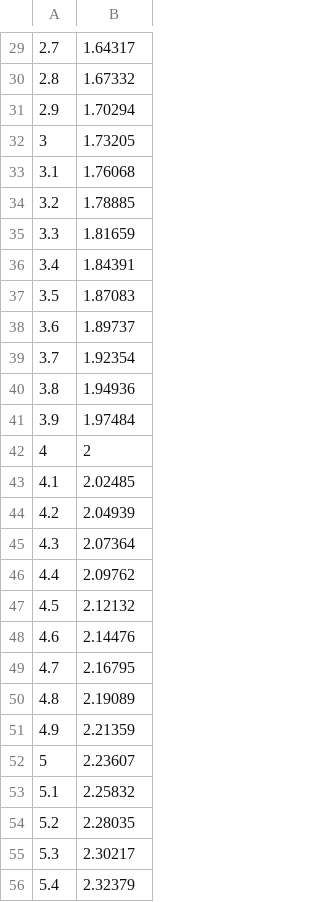
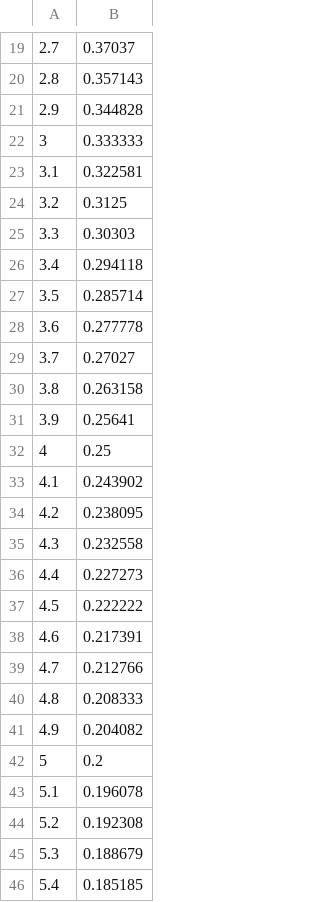
Before and after one commit to iliakhar/Integr, a CSV file: example.csv, drawn as a sheet; only a part is shown, gaps mark what is left out; the diff covers the shown part only.

```diff
--- a/example.csv
+++ b/example.csv
@@ -29,28 +19,28 @@
-2.7; 1.64317
-2.8; 1.67332
-2.9; 1.70294
-3; 1.73205
-3.1; 1.76068
-3.2; 1.78885
-3.3; 1.81659
-3.4; 1.84391
-3.5; 1.87083
-3.6; 1.89737
-3.7; 1.92354
-3.8; 1.94936
-3.9; 1.97484
-4; 2
-4.1; 2.02485
-4.2; 2.04939
-4.3; 2.07364
-4.4; 2.09762
-4.5; 2.12132
-4.6; 2.14476
-4.7; 2.16795
-4.8; 2.19089
-4.9; 2.21359
-5; 2.23607
-5.1; 2.25832
-5.2; 2.28035
-5.3; 2.30217
-5.4; 2.32379
+2.7; 0.37037
+2.8; 0.357143
+2.9; 0.344828
+3; 0.333333
+3.1; 0.322581
+3.2; 0.3125
+3.3; 0.30303
+3.4; 0.294118
+3.5; 0.285714
+3.6; 0.277778
+3.7; 0.27027
+3.8; 0.263158
+3.9; 0.25641
+4; 0.25
+4.1; 0.243902
+4.2; 0.238095
+4.3; 0.232558
+4.4; 0.227273
+4.5; 0.222222
+4.6; 0.217391
+4.7; 0.212766
+4.8; 0.208333
+4.9; 0.204082
+5; 0.2
+5.1; 0.196078
+5.2; 0.192308
+5.3; 0.188679
+5.4; 0.185185
```
Also changed, not shown: 50 removed rows and 22 edited cells elsewhere in this file, 3 other files.
